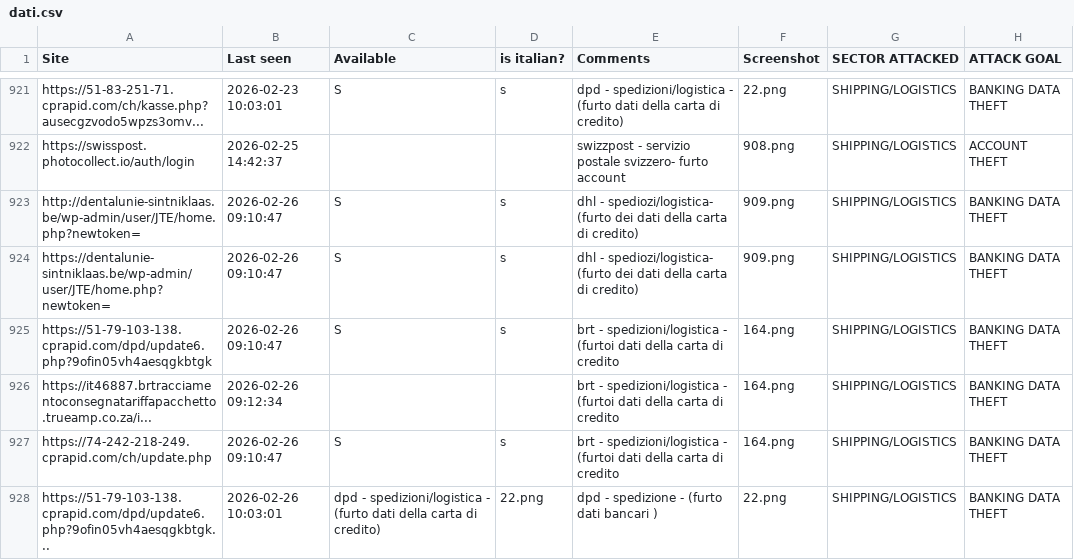
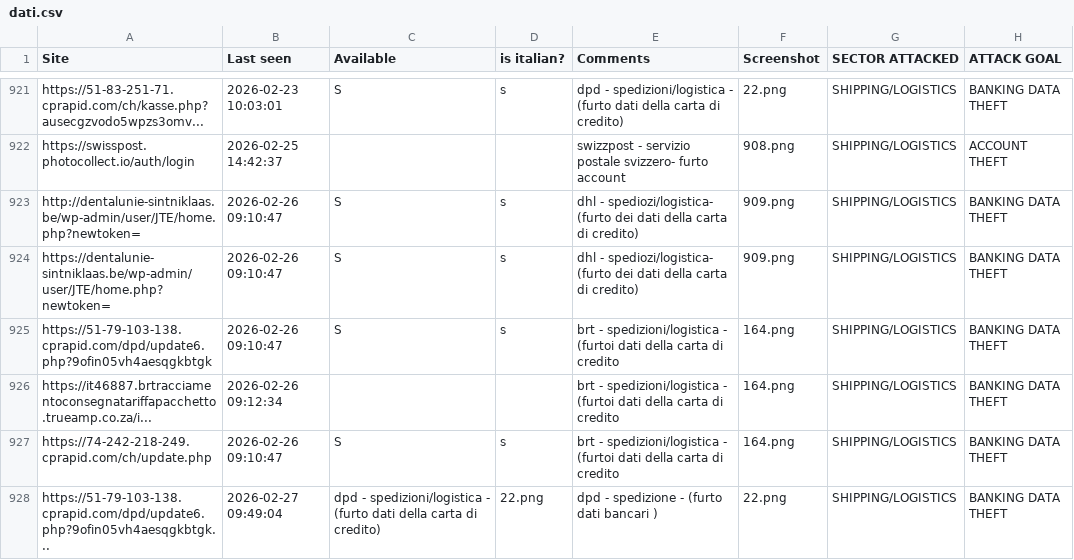
Before and after one commit to nimeo1988/social-dashboard, a CSV file: data/dati.csv, drawn as a sheet; only a part is shown, gaps mark what is left out.

Commit message:
Add files via upload

```diff
--- a/data/dati.csv
+++ b/data/dati.csv
@@ -927,2 +927,2 @@ https://it46887.brtracciamentoconsegnatariffapacchetto.trueamp.co.za/i...,2026-0
 https://74-242-218-249.cprapid.com/ch/update.php,2026-02-26 09:10:47,S,s,brt - spedizioni/logistica - (furtoi dati della carta di credito,164.png,SHIPPING/LOGISTICS,BANKING DATA THEFT
-https://51-79-103-138.cprapid.com/dpd/update6.php?9ofin05vh4aesqgkbtgk...,2026-02-26 10:03:01,dpd - spedizioni/logistica - (furto dati della carta di credito),22.png,dpd - spedizione - (furto dati bancari ),22.png,SHIPPING/LOGISTICS,BANKING DATA THEFT
+https://51-79-103-138.cprapid.com/dpd/update6.php?9ofin05vh4aesqgkbtgk...,2026-02-27 09:49:04,dpd - spedizioni/logistica - (furto dati della carta di credito),22.png,dpd - spedizione - (furto dati bancari ),22.png,SHIPPING/LOGISTICS,BANKING DATA THEFT
```
